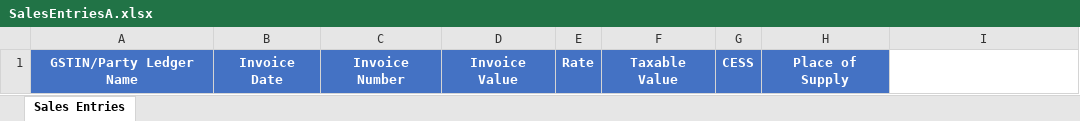
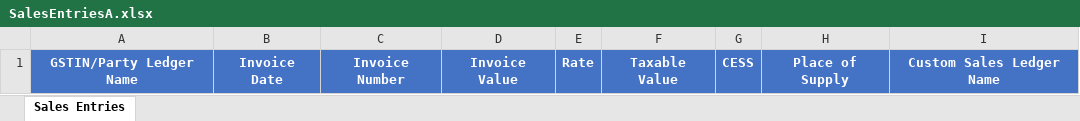
Before and after one commit to Devil7-Softwares/Excel-to-Tally-for-GST, an Excel workbook: E2TGST/Resources/SalesEntriesA.xlsx, sheet Sales Entries, drawn as a sheet; values as stored, in another font and other column widths than the file's, no borders; the diff names each change by its address in the sheet, - before the commit and + after, or states it on an @@ line.

Commit message:
Update Sales Entry Templates

```diff
--- a/E2TGST/Resources/SalesEntriesA.xlsx (sheet Sales Entries)
+++ b/E2TGST/Resources/SalesEntriesA.xlsx (sheet Sales Entries)
-I1: (empty)
+I1: Custom Sales Ledger Name
-I1 fill: none
+I1 fill: #4472C4
```
Also changed, not shown: E2TGST/Resources/SalesEntriesB.xlsx.
